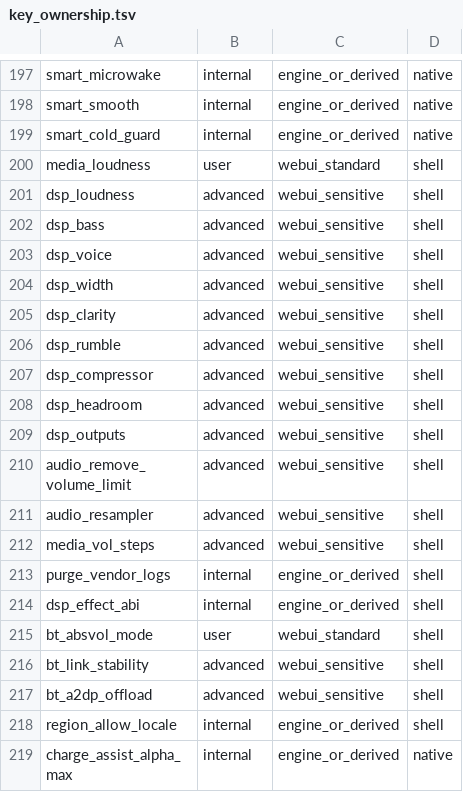
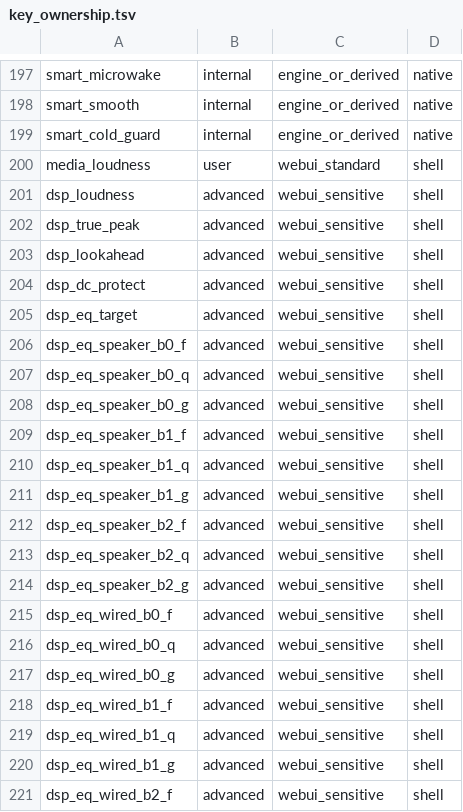
Before and after one commit to krilikd-factory/AutoSystemBoost, a TSV file: config/key_ownership.tsv, drawn as a sheet; only a part is shown, gaps mark what is left out; the shorter side is filled out with more unchanged rows; the diff covers the shown part only; the diff names each change by its address in the sheet, - before the commit and + after, or states it on an @@ line.

```diff
--- a/config/key_ownership.tsv
+++ b/config/key_ownership.tsv
+row 202: dsp_true_peak | advanced | webui_sensitive | shell
+row 203: dsp_lookahead | advanced | webui_sensitive | shell
+row 204: dsp_dc_protect | advanced | webui_sensitive | shell
+row 205: dsp_eq_target | advanced | webui_sensitive | shell
+row 206: dsp_eq_speaker_b0_f | advanced | webui_sensitive | shell
+row 207: dsp_eq_speaker_b0_q | advanced | webui_sensitive | shell
+row 208: dsp_eq_speaker_b0_g | advanced | webui_sensitive | shell
+row 209: dsp_eq_speaker_b1_f | advanced | webui_sensitive | shell
+row 210: dsp_eq_speaker_b1_q | advanced | webui_sensitive | shell
+row 211: dsp_eq_speaker_b1_g | advanced | webui_sensitive | shell
+row 212: dsp_eq_speaker_b2_f | advanced | webui_sensitive | shell
+row 213: dsp_eq_speaker_b2_q | advanced | webui_sensitive | shell
+row 214: dsp_eq_speaker_b2_g | advanced | webui_sensitive | shell
+row 215: dsp_eq_wired_b0_f | advanced | webui_sensitive | shell
+row 216: dsp_eq_wired_b0_q | advanced | webui_sensitive | shell
+row 217: dsp_eq_wired_b0_g | advanced | webui_sensitive | shell
+row 218: dsp_eq_wired_b1_f | advanced | webui_sensitive | shell
+row 219: dsp_eq_wired_b1_q | advanced | webui_sensitive | shell
+row 220: dsp_eq_wired_b1_g | advanced | webui_sensitive | shell
+row 221: dsp_eq_wired_b2_f | advanced | webui_sensitive | shell
```
Also changed, not shown: 11 added rows elsewhere in this file, 2 other files.
